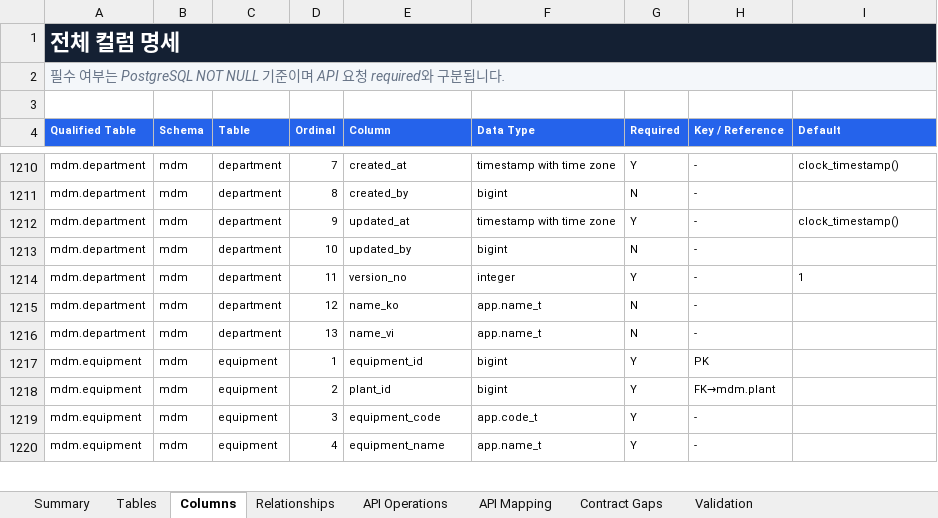
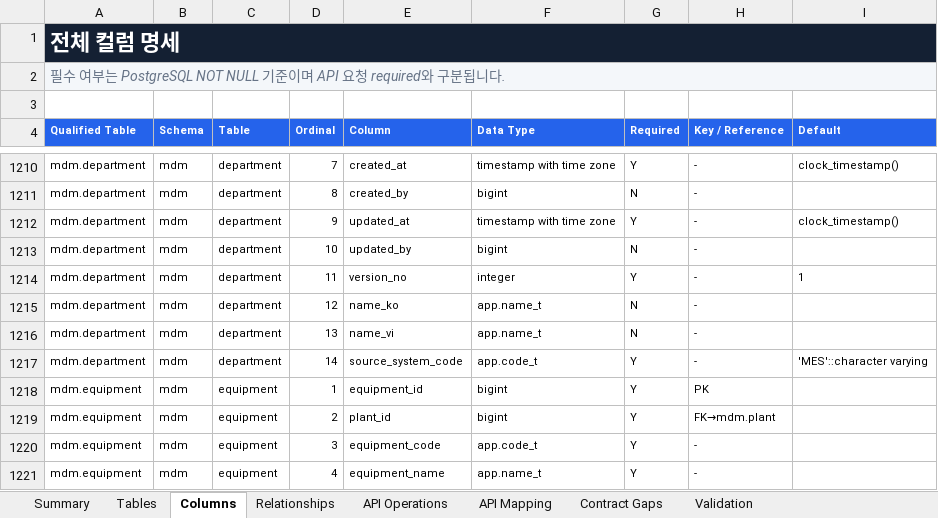
Before and after one commit to CREFLEINC/omf-mes-server, an Excel workbook: outputs/01a0376d-9b7c-7ce0-be72-2df4ecd65d94/omf-mes-logical-table-spec-v4.xlsx, sheet Columns, drawn as a sheet; only a part is shown, gaps mark what is left out; values as stored, in another font and other column widths than the file's, no borders; charts and pictures and table styles not drawn; the diff names each change by its address in the sheet, - before the commit and + after, or states it on an @@ line.

```diff
--- a/outputs/01a0376d-9b7c-7ce0-be72-2df4ecd65d94/omf-mes-logical-table-spec-v4.xlsx (sheet Columns)
+++ b/outputs/01a0376d-9b7c-7ce0-be72-2df4ecd65d94/omf-mes-logical-table-spec-v4.xlsx (sheet Columns)
+row 1217: mdm.department | mdm | department | 14 | source_system_code | app.code_t | Y | - | 'MES'::character varying
```
Also changed, not shown: sheet Validation, sheet Summary, sheet Tables, 15 other files.
